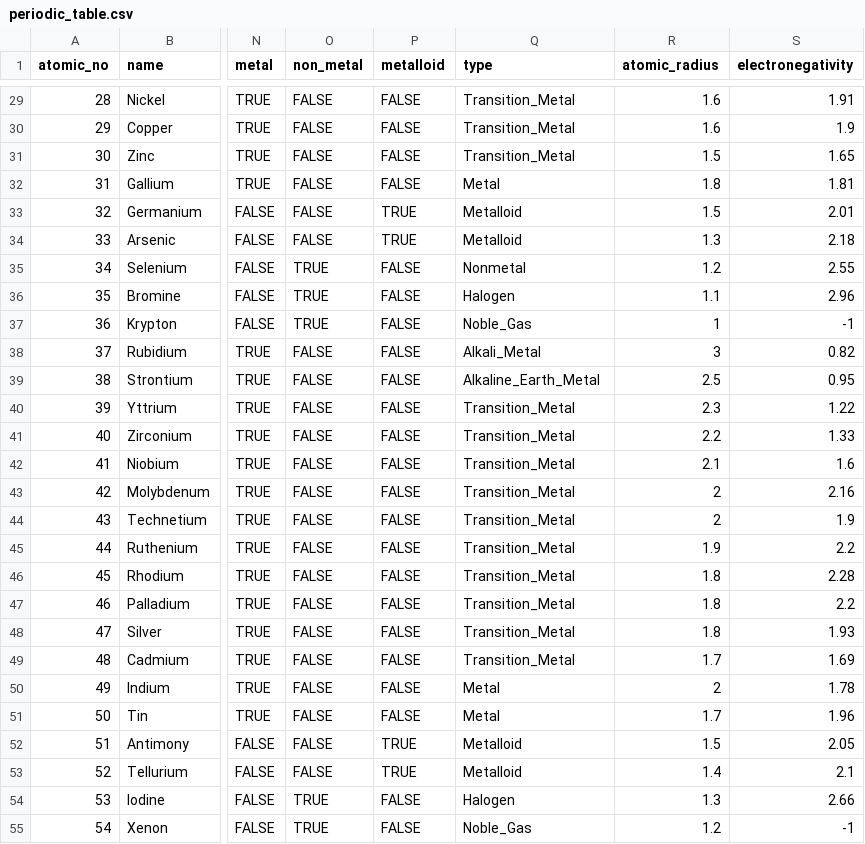
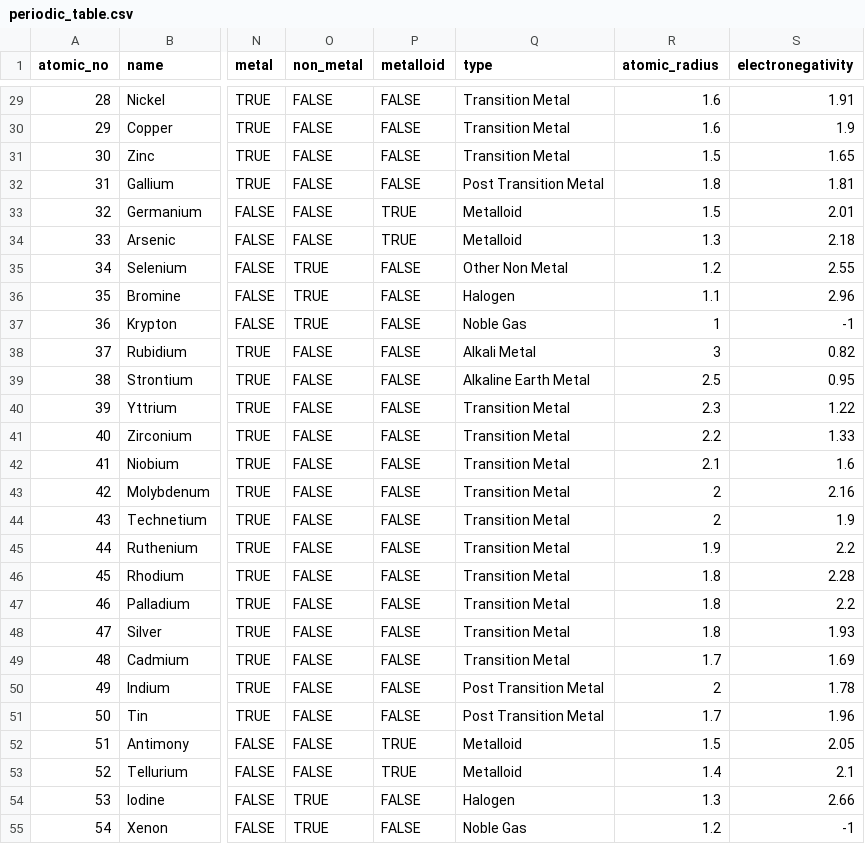
Before and after one commit to niteshsinha17/PT, a CSV file: backend/PeriodicTable/periodic_table.csv, drawn as a sheet; only a part is shown, gaps mark what is left out; the diff covers the shown part only; the diff names each change by its address in the sheet, - before the commit and + after, or states it on an @@ line.

```diff
--- a/backend/PeriodicTable/periodic_table.csv
+++ b/backend/PeriodicTable/periodic_table.csv
-Q29:Q31 (type): Transition_Metal
+Q29:Q31 (type): Transition Metal
-Q32 (type): Metal
+Q32 (type): Post Transition Metal
-Q35 (type): Nonmetal
+Q35 (type): Other Non Metal
-Q37 (type): Noble_Gas
+Q37 (type): Noble Gas
-Q38 (type): Alkali_Metal
+Q38 (type): Alkali Metal
-Q39 (type): Alkaline_Earth_Metal
+Q39 (type): Alkaline Earth Metal
-Q40:Q49 (type): Transition_Metal
+Q40:Q49 (type): Transition Metal
-Q50:Q51 (type): Metal
+Q50:Q51 (type): Post Transition Metal
-Q55 (type): Noble_Gas
+Q55 (type): Noble Gas
```
Also changed, not shown: 2 removed rows and 58 edited cells elsewhere in this file, 29 other files.
